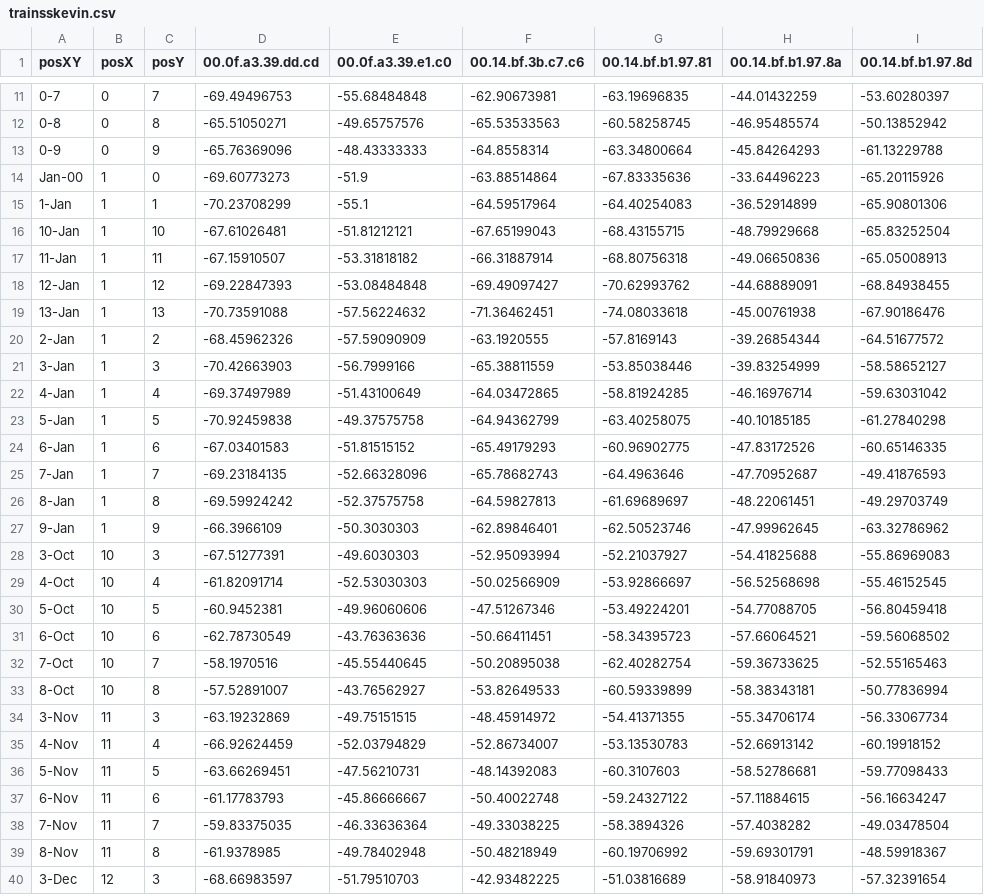
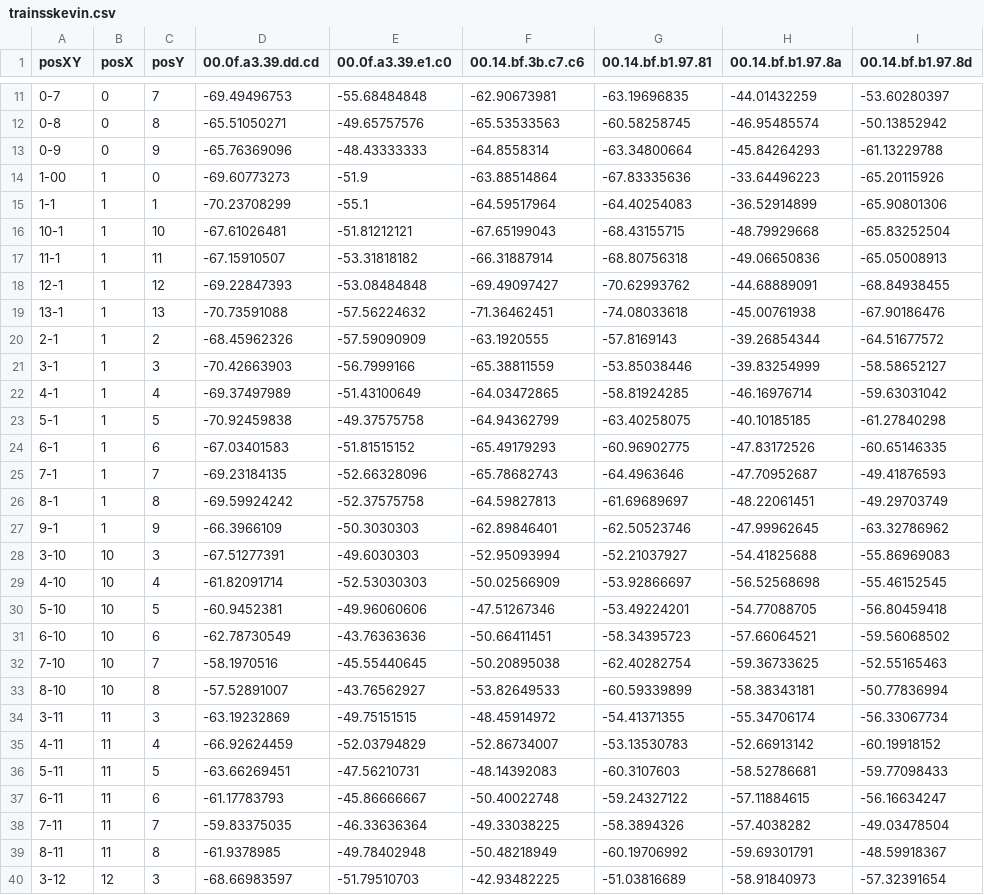
Before and after one commit to jjschueder/7332QTW, a CSV file: trainsskevin.csv, drawn as a sheet; only a part is shown, gaps mark what is left out; the diff covers the shown part only; the diff names each change by its address in the sheet, - before the commit and + after, or states it on an @@ line.

```diff
--- a/trainsskevin.csv
+++ b/trainsskevin.csv
-A14 (posXY): Jan-00
+A14 (posXY): 1-00
-A15 (posXY): 1-Jan
+A15 (posXY): 1-1
-A16 (posXY): 10-Jan
+A16 (posXY): 10-1
-A17 (posXY): 11-Jan
+A17 (posXY): 11-1
-A18 (posXY): 12-Jan
+A18 (posXY): 12-1
-A19 (posXY): 13-Jan
+A19 (posXY): 13-1
-A20 (posXY): 2-Jan
+A20 (posXY): 2-1
-A21 (posXY): 3-Jan
+A21 (posXY): 3-1
-A22 (posXY): 4-Jan
+A22 (posXY): 4-1
-A23 (posXY): 5-Jan
+A23 (posXY): 5-1
-A24 (posXY): 6-Jan
+A24 (posXY): 6-1
-A25 (posXY): 7-Jan
+A25 (posXY): 7-1
-A26 (posXY): 8-Jan
+A26 (posXY): 8-1
-A27 (posXY): 9-Jan
+A27 (posXY): 9-1
-A28 (posXY): 3-Oct
+A28 (posXY): 3-10
-A29 (posXY): 4-Oct
+A29 (posXY): 4-10
-A30 (posXY): 5-Oct
+A30 (posXY): 5-10
-A31 (posXY): 6-Oct
+A31 (posXY): 6-10
-A32 (posXY): 7-Oct
+A32 (posXY): 7-10
-A33 (posXY): 8-Oct
+A33 (posXY): 8-10
-A34 (posXY): 3-Nov
+A34 (posXY): 3-11
-A35 (posXY): 4-Nov
+A35 (posXY): 4-11
-A36 (posXY): 5-Nov
+A36 (posXY): 5-11
-A37 (posXY): 6-Nov
+A37 (posXY): 6-11
-A38 (posXY): 7-Nov
+A38 (posXY): 7-11
-A39 (posXY): 8-Nov
+A39 (posXY): 8-11
-A40 (posXY): 3-Dec
+A40 (posXY): 3-12
```
Also changed, not shown: 41 edited cells elsewhere in this file, 1 other file.
